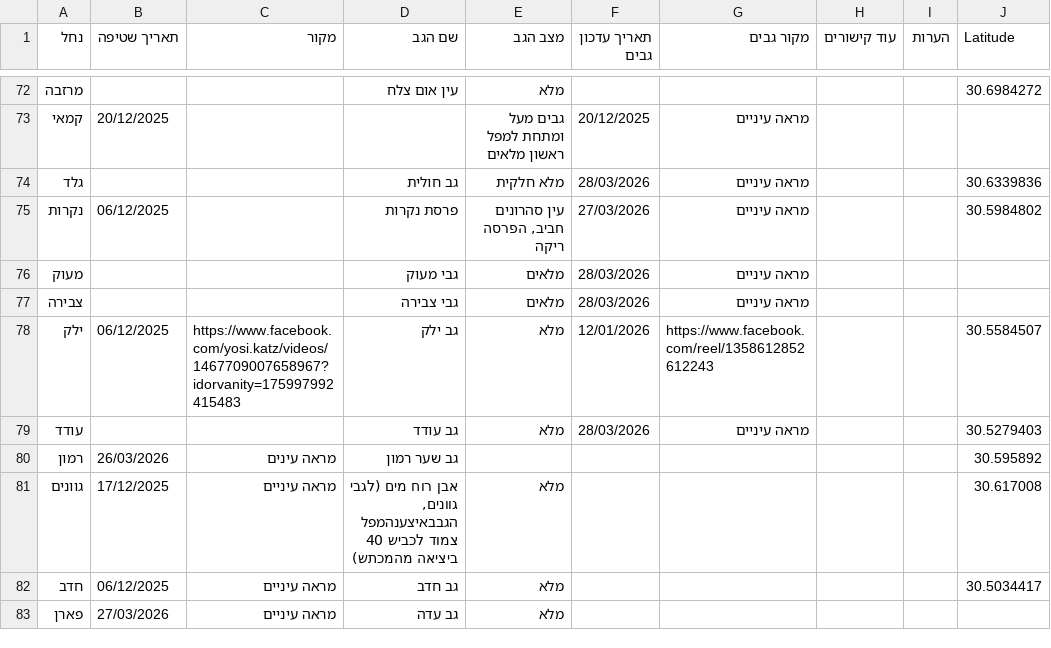
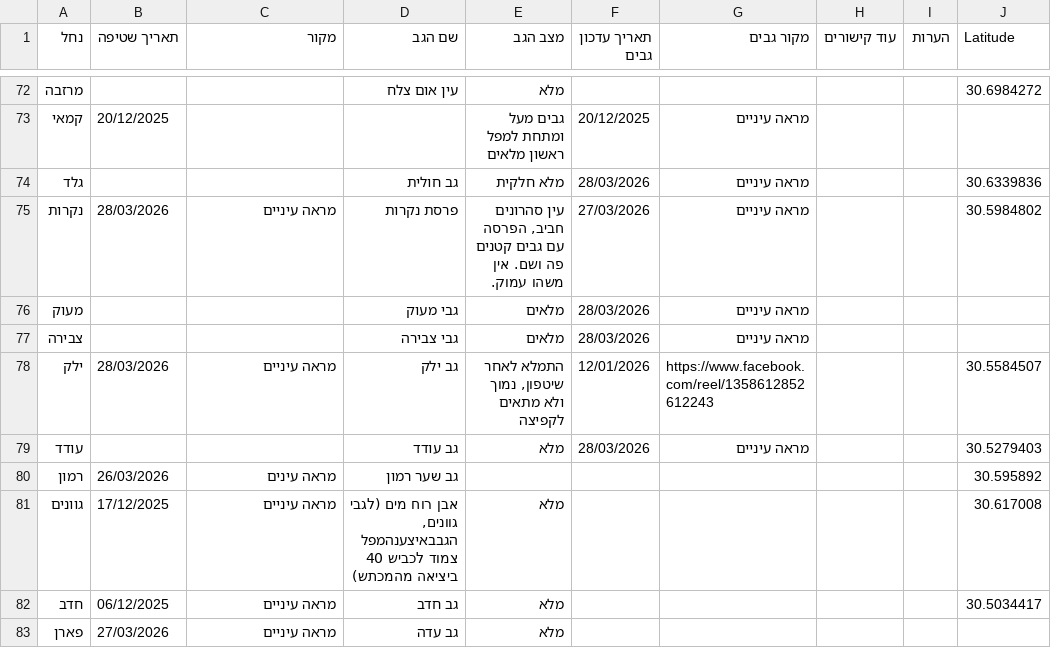
Before and after one commit to zstadler/IHMGeoJSONWaterholes, a TSV file: floods.tsv, drawn as a sheet; only a part is shown, gaps mark what is left out; the diff names each change by its address in the sheet, - before the commit and + after, or states it on an @@ line.

```diff
--- a/floods.tsv
+++ b/floods.tsv
-B75 (תאריך שטיפה): 06/12/2025
+B75 (תאריך שטיפה): 28/03/2026
-C75 (מקור): (empty)
+C75 (מקור): מראה עיניים
-E75 (מצב הגב): עין סהרונים חביב, הפרסה ריקה
+E75 (מצב הגב): עין סהרונים חביב, הפרסה עם גבים קטנים פה ושם. אין משהו עמוק.
-B78 (תאריך שטיפה): 06/12/2025
+B78 (תאריך שטיפה): 28/03/2026
-C78 (מקור): https://www.facebook.com/yosi.katz/videos/1467709007658967?idorvanity=175997992415483
+C78 (מקור): מראה עיניים
-E78 (מצב הגב): מלא
+E78 (מצב הגב): התמלא לאחר שיטפון, נמוך ולא מתאים לקפיצה
```
